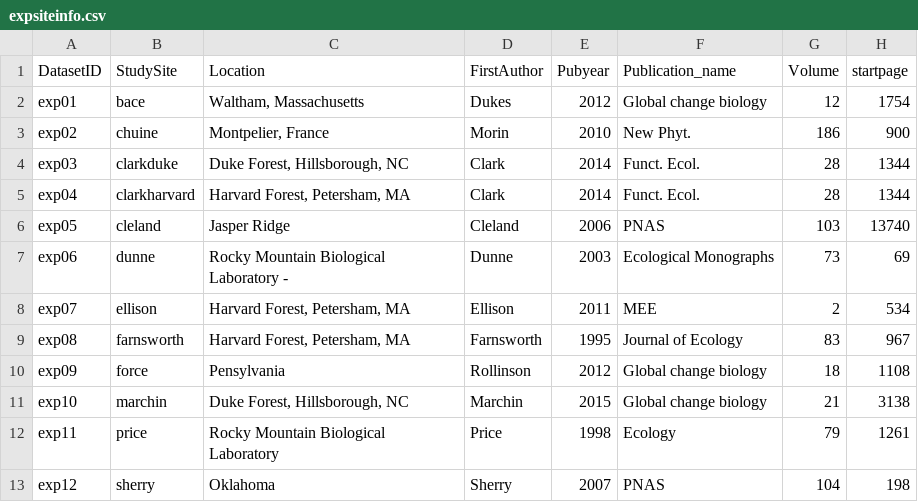
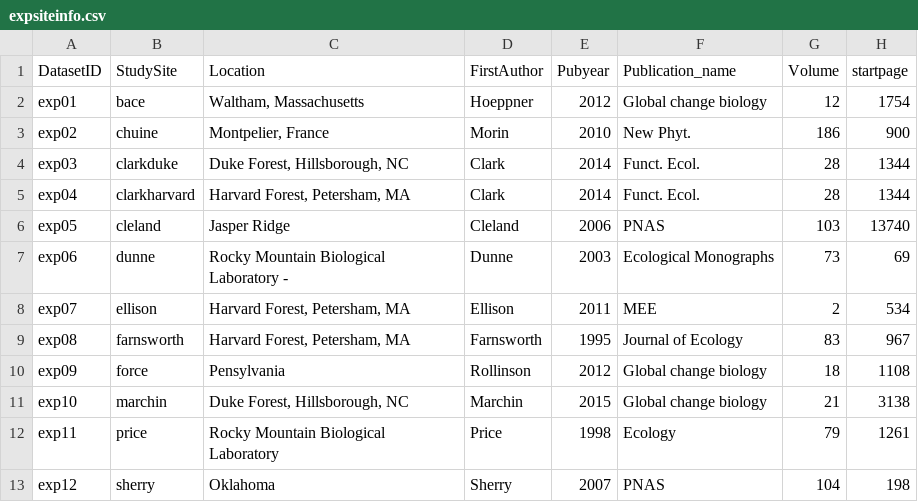
Before and after one commit to AileneKane/radcliffe, a CSV file: Analyses/expsiteinfo.csv, drawn as a sheet; only a part is shown; the diff names each change by its address in the sheet, - before the commit and + after, or states it on an @@ line.

```diff
--- a/Analyses/expsiteinfo.csv
+++ b/Analyses/expsiteinfo.csv
-D2 (FirstAuthor): Dukes
+D2 (FirstAuthor): Hoeppner
```
Also changed, not shown: Analyses/output/shamVSambient_maxdifs.csv, Analyses/output/shamVSambient_meandifs.csv, 15 other files.
